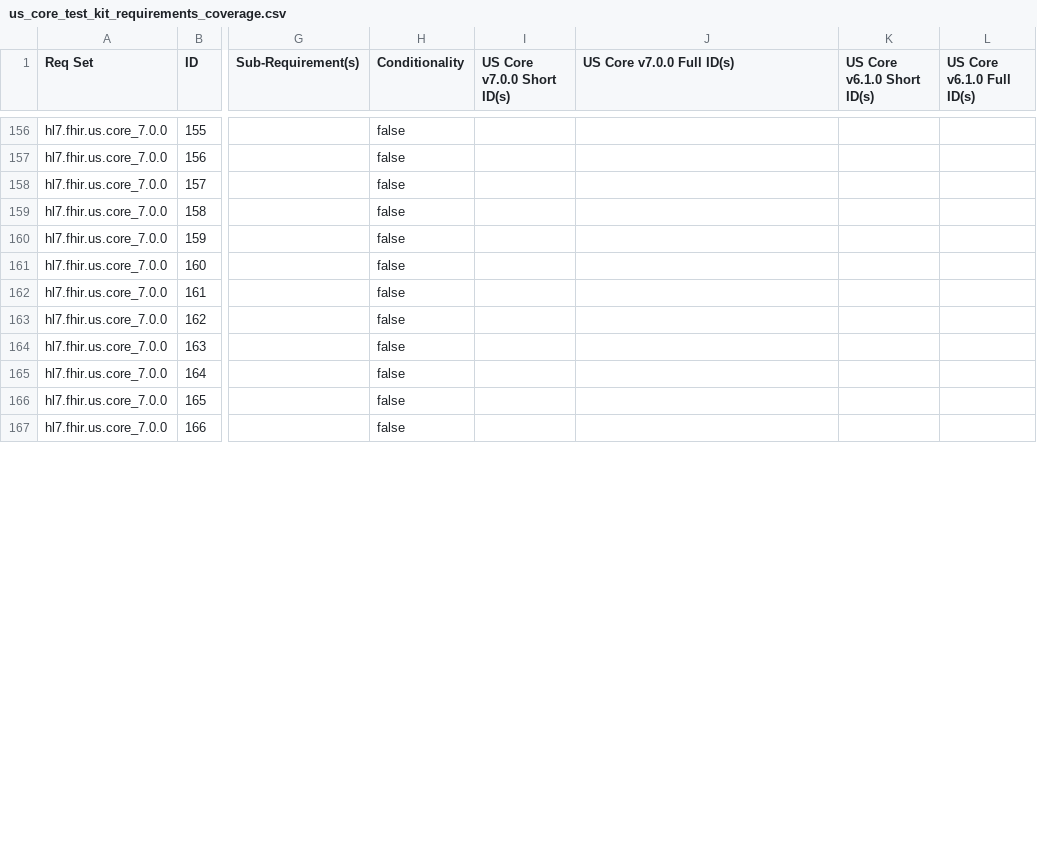
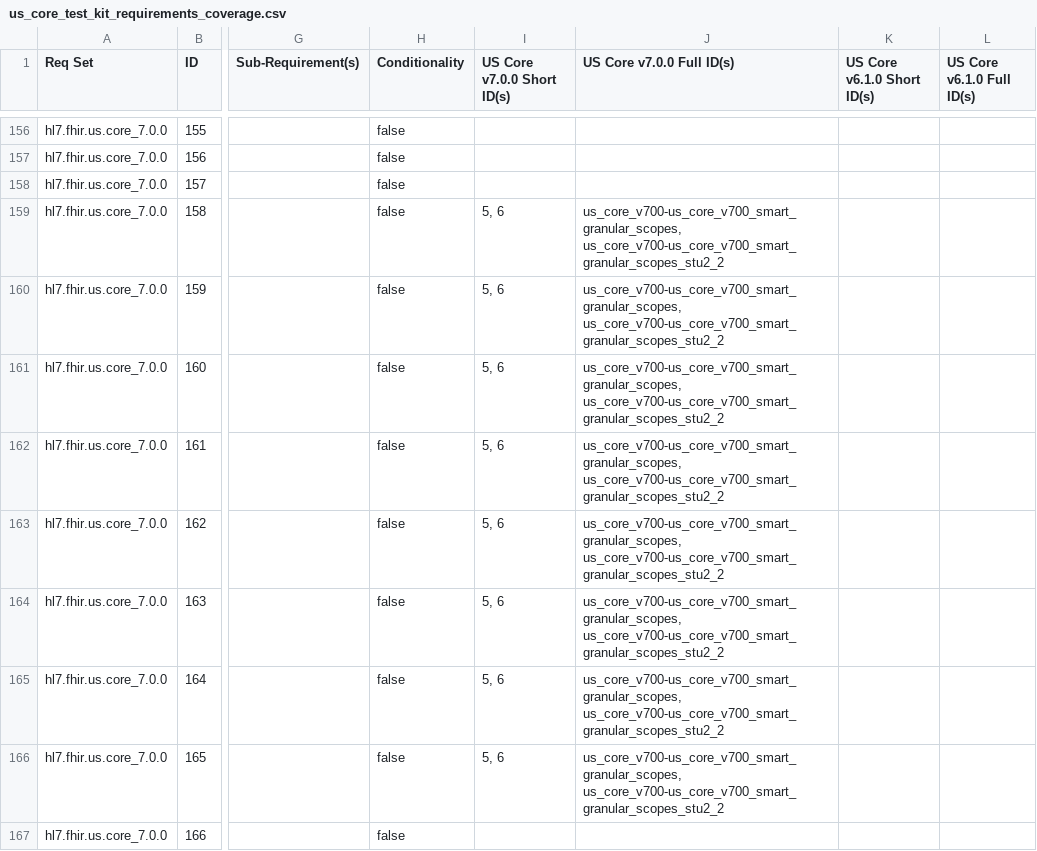
Before and after one commit to inferno-framework/us-core-test-kit, a CSV file: lib/us_core_test_kit/requirements/generated/us_core_test_kit_requirements_coverage.csv, drawn as a sheet; only a part is shown, gaps mark what is left out; the diff covers the shown part only; the diff names each change by its address in the sheet, - before the commit and + after, or states it on an @@ line.

Commit message:
finished adding in v7 requirements

```diff
--- a/lib/us_core_test_kit/requirements/generated/us_core_test_kit_requirements_coverage.csv
+++ b/lib/us_core_test_kit/requirements/generated/us_core_test_kit_requirements_coverage.csv
-I159:I166 (US Core v7.0.0 Short ID(s)): (empty)
+I159:I166 (US Core v7.0.0 Short ID(s)): 5, 6
-J159:J166 (US Core v7.0.0 Full ID(s)): (empty)
+J159:J166 (US Core v7.0.0 Full ID(s)): us_core_v700-us_core_v700_smart_granular_scopes, us_core_v700-us_core_v700_smart_granular_scopes_stu2_2
```
Also changed, not shown: 8 edited cells elsewhere in this file, 4 other files.
